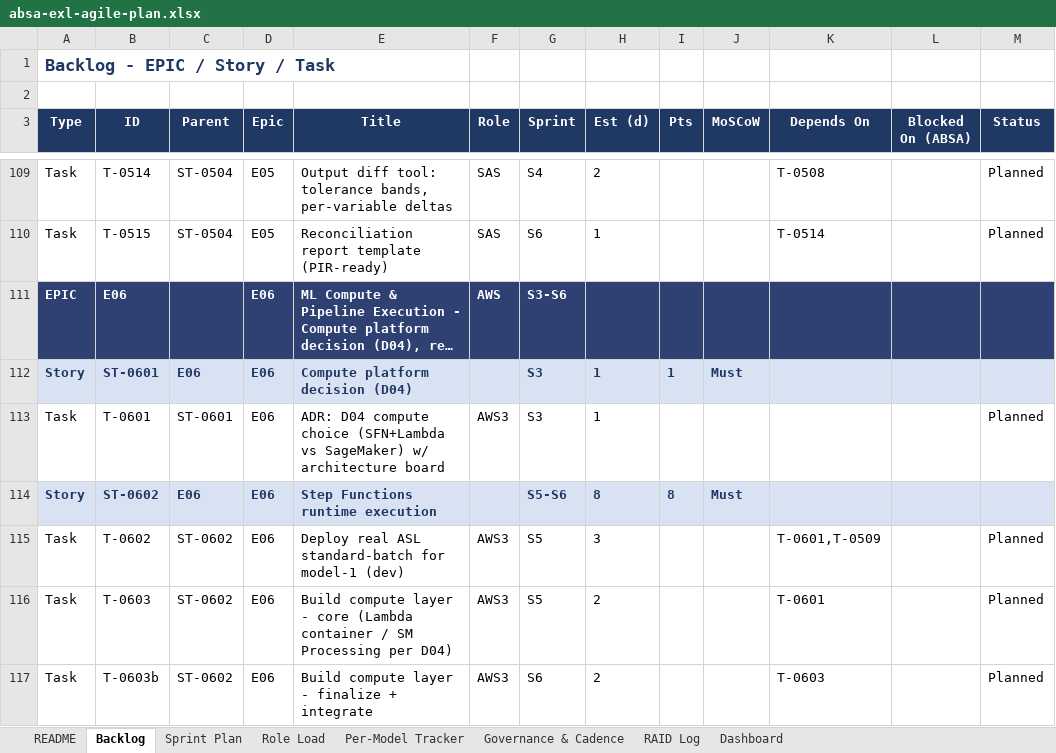
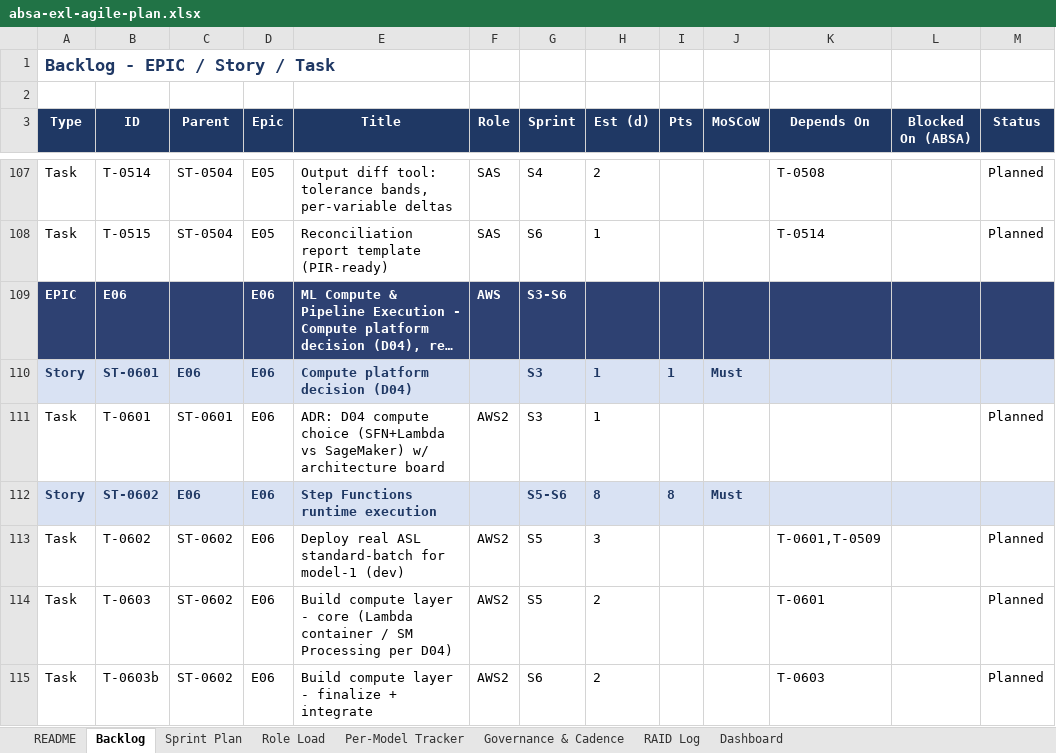
Before and after one commit to MrVish/absa-exl-platform, an Excel workbook: docs/absa-exl-agile-plan.xlsx, sheet Backlog, drawn as a sheet; only a part is shown, gaps mark what is left out; long unchanged cells end in …; values as stored, in another font and other column widths than the file's, no borders; addresses are those after the commit; the diff covers the shown part only; the diff names each change by its address in the sheet, - before the commit and + after, or states it on an @@ line.

```diff
--- a/docs/absa-exl-agile-plan.xlsx (sheet Backlog)
+++ b/docs/absa-exl-agile-plan.xlsx (sheet Backlog)
-F111 (Role): AWS3
+F111 (Role): AWS2
-F113:F115 (Role): AWS3
+F113:F115 (Role): AWS2
```
Also changed, not shown: 2 removed rows and 10 edited cells elsewhere in this sheet, sheet Sprint Plan, sheet Role Load, sheet README, sheet Dashboard, sheet RAID Log, 4 other files.
